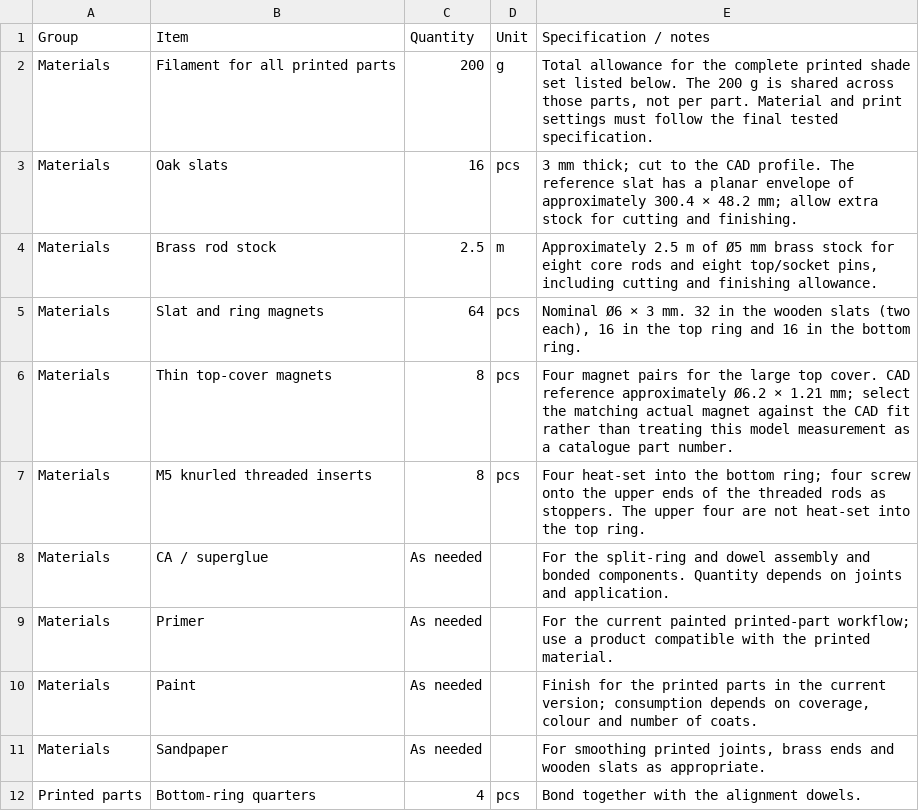
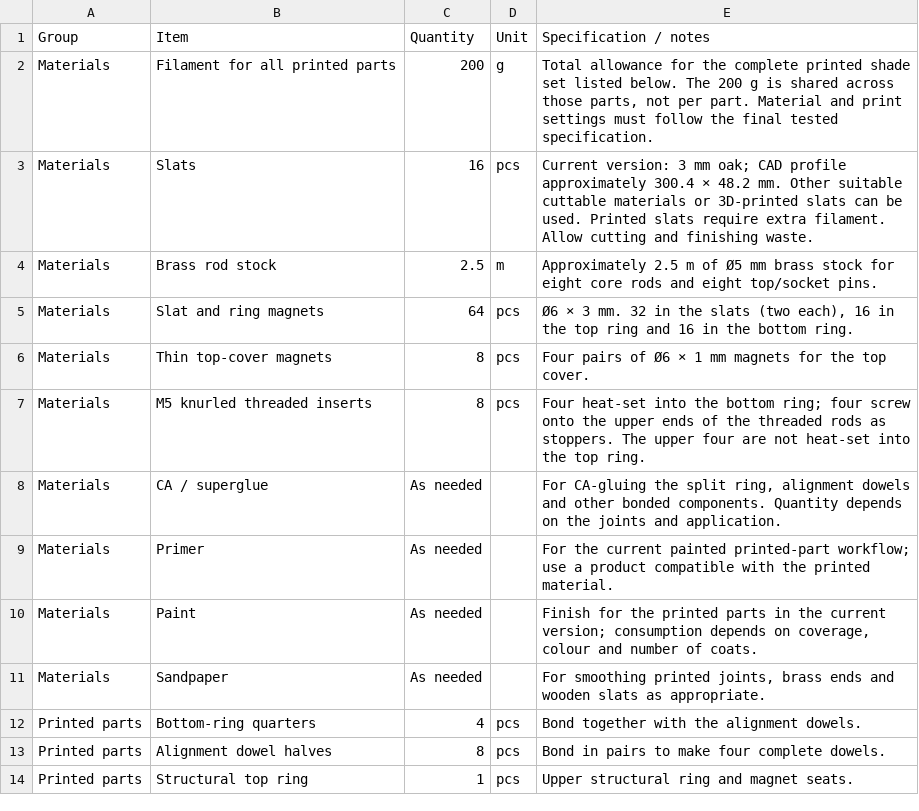
Before and after one commit to sorenfroststaal/Extruda, a CSV file: arraylampshade/array-bom-en.csv, drawn as a sheet; only a part is shown; the shorter side is filled out with more unchanged rows.

Commit message:
Clarify alternative slat materials, confirmed magnet sizes and 70 C thermal design target

```diff
--- a/arraylampshade/array-bom-en.csv
+++ b/arraylampshade/array-bom-en.csv
@@ -2,8 +2,8 @@ Group,Item,Quantity,Unit,Specification / notes
 Materials,Filament for all printed parts,200,g,"Total allowance for the complete printed shade set listed below. The 200 g is shared across those parts, not per part. Material and print settings must follow the final tested specification."
-Materials,Oak slats,16,pcs,3 mm thick; cut to the CAD profile. The reference slat has a planar envelope of approximately 300.4 × 48.2 mm; allow extra stock for cutting and finishing.
-Materials,Brass rod stock,2.5,m,"Approximately 2.5 m of Ø5 mm brass stock for eight core rods and eight top/socket pins, including cutting and finishing allowance."
-Materials,Slat and ring magnets,64,pcs,"Nominal Ø6 × 3 mm. 32 in the wooden slats (two each), 16 in the top ring and 16 in the bottom ring."
-Materials,Thin top-cover magnets,8,pcs,Four magnet pairs for the large top cover. CAD reference approximately Ø6.2 × 1.21 mm; select the matching actual magnet against the CAD fit rather than treating this model measurement as a catalogue part number.
+Materials,Slats,16,pcs,Current version: 3 mm oak; CAD profile approximately 300.4 × 48.2 mm. Other suitable cuttable materials or 3D-printed slats can be used. Printed slats require extra filament. Allow cutting and finishing waste.
+Materials,Brass rod stock,2.5,m,Approximately 2.5 m of Ø5 mm brass stock for eight core rods and eight top/socket pins.
+Materials,Slat and ring magnets,64,pcs,"Ø6 × 3 mm. 32 in the slats (two each), 16 in the top ring and 16 in the bottom ring."
+Materials,Thin top-cover magnets,8,pcs,Four pairs of Ø6 × 1 mm magnets for the top cover.
 Materials,M5 knurled threaded inserts,8,pcs,Four heat-set into the bottom ring; four screw onto the upper ends of the threaded rods as stoppers. The upper four are not heat-set into the top ring.
-Materials,CA / superglue,As needed,,For the split-ring and dowel assembly and bonded components. Quantity depends on joints and application.
+Materials,CA / superglue,As needed,,"For CA-gluing the split ring, alignment dowels and other bonded components. Quantity depends on the joints and application."
 Materials,Primer,As needed,,For the current painted printed-part workflow; use a product compatible with the printed material.
```
Also changed, not shown: arraylampshade/array-bom-da.csv, 1 other file.
